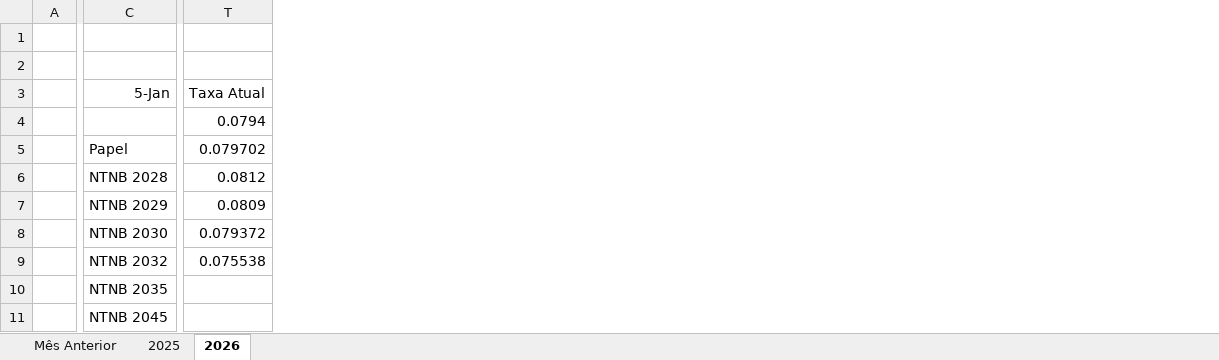
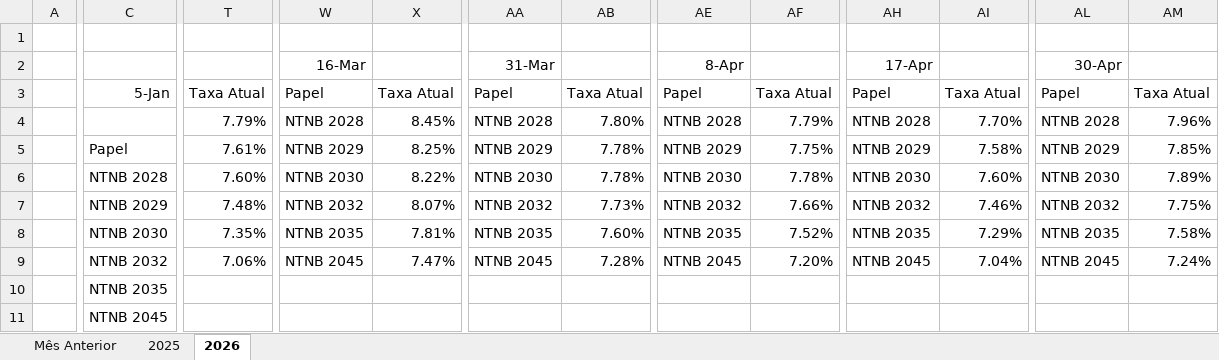
Before and after one commit to bragadaniel22/Terminal---Ondina, an Excel workbook: Taxas Antigas NTNB.xlsx, sheet 2026, drawn as a sheet; only a part is shown, gaps mark what is left out; values as stored, in another font and other column widths than the file's, no borders; removed rows and columns are numbered as before the commit, all else as after; the diff covers the shown part only; the diff names each change by its address in the sheet, - before the commit and + after, or states it on an @@ line.

Commit message:
Atualiza Taxas Antigas NTNB.xlsx (sync manual)

```diff
--- a/Taxas Antigas NTNB.xlsx (sheet 2026)
+++ b/Taxas Antigas NTNB.xlsx (sheet 2026)
-column T, rows 3-9: Taxa Atual | 0.0794 | 0.079702 | 0.0812 | 0.0809 | 0.079372 | 0.075538
+column T, rows 3-9: Taxa Atual | 7.79% | 7.61% | 7.60% | 7.48% | 7.35% | 7.06%
+column W, rows 2-9: 16-Mar | Papel | NTNB 2028 | NTNB 2029 | NTNB 2030 | NTNB 2032 | NTNB 2035 | NTNB 2045
+column X, rows 3-9: Taxa Atual | 8.45% | 8.25% | 8.22% | 8.07% | 7.81% | 7.47%
+column AA, rows 2-9: 31-Mar | Papel | NTNB 2028 | NTNB 2029 | NTNB 2030 | NTNB 2032 | NTNB 2035 | NTNB 2045
+column AB, rows 3-9: Taxa Atual | 7.80% | 7.78% | 7.78% | 7.73% | 7.60% | 7.28%
+column AE, rows 2-9: 8-Apr | Papel | NTNB 2028 | NTNB 2029 | NTNB 2030 | NTNB 2032 | NTNB 2035 | NTNB 2045
+column AF, rows 3-9: Taxa Atual | 7.79% | 7.75% | 7.78% | 7.66% | 7.52% | 7.20%
+column AH, rows 2-9: 17-Apr | Papel | NTNB 2028 | NTNB 2029 | NTNB 2030 | NTNB 2032 | NTNB 2035 | NTNB 2045
+column AI, rows 3-9: Taxa Atual | 7.70% | 7.58% | 7.60% | 7.46% | 7.29% | 7.04%
+column AL, rows 2-9: 30-Apr | Papel | NTNB 2028 | NTNB 2029 | NTNB 2030 | NTNB 2032 | NTNB 2035 | NTNB 2045
+column AM, rows 3-9: Taxa Atual | 7.96% | 7.85% | 7.89% | 7.75% | 7.58% | 7.24%
```
Also changed, not shown: 52 added columns and 1 edited cell elsewhere in this sheet.
